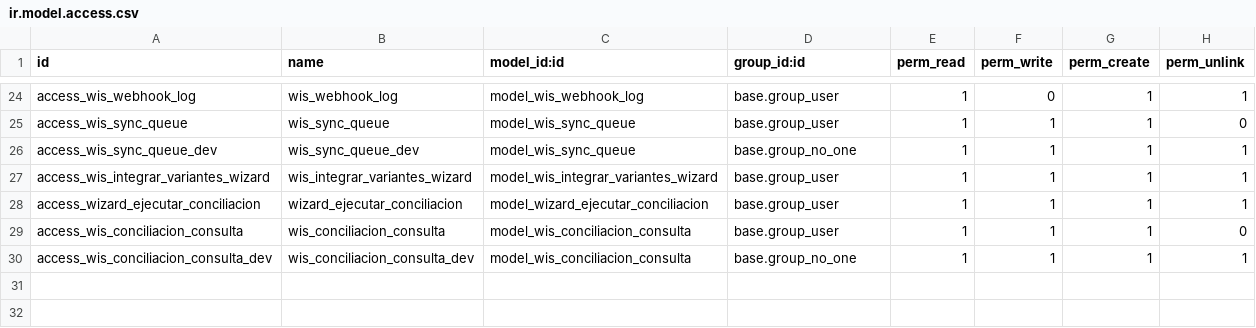
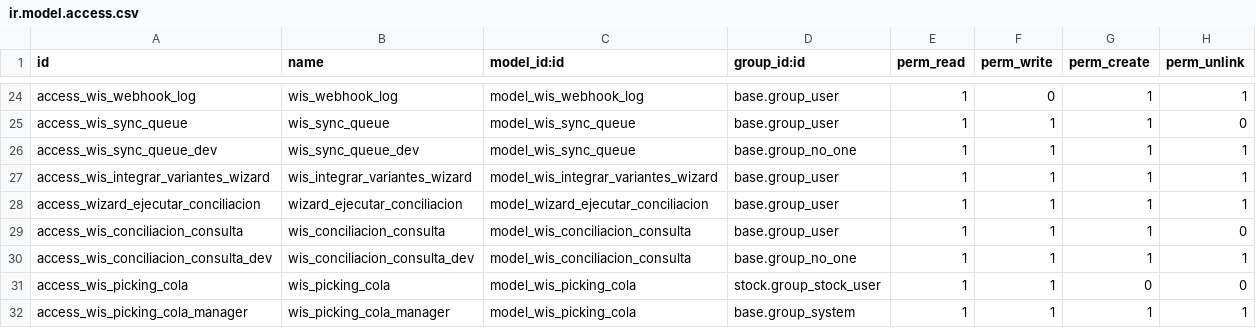
Before and after one commit to primateuy/WMS, a CSV file: integracion_wis/security/ir.model.access.csv, drawn as a sheet; only a part is shown, gaps mark what is left out; the diff names each change by its address in the sheet, - before the commit and + after, or states it on an @@ line.

Commit message:
integracion_wis: cola de envíos de pickings a WIS
Con wis_encolar_envios en el contexto (lo pone el armado del crossdock), los
puntos de envío no llaman a WIS: asignan el código determinístico, dejan el
picking en el estado nuevo 'en_cola' y lo encolan en wis.picking.cola. Un cron
envía de a un picking y graba cada envío por separado.

- La espera por WIS (40-60 pedidos a ≈ 1,5 s en una OC de crossdock) sale de la
  transacción del armado.
- Si algo se corta, lo enviado queda grabado y lo pendiente se reintenta con el
  mismo código: sin pedidos duplicados ni huérfanos en WIS.
- Un fallo se reintenta en la corrida siguiente, no en el acto, hasta
  cola_max_intentos; después la operación vuelve a 'sin_enviar' con su código y
  se reintenta a mano desde la cola (menú WIS > Cola de operaciones).
- Cancelar un picking en cola lo saca de la cola sin notificar a WIS.
- insertarPedidos acepta un picking con código cuando el envío viene de la cola.

```diff
--- a/integracion_wis/security/ir.model.access.csv
+++ b/integracion_wis/security/ir.model.access.csv
+row 31: access_wis_picking_cola | wis_picking_cola | model_wis_picking_cola | stock.group_stock_user | 1 | 1 | 0 | 0
+row 32: access_wis_picking_cola_manager | wis_picking_cola_manager | model_wis_picking_cola | base.group_system | 1 | 1 | 1 | 1
```
Also changed, not shown: 9 other files.
